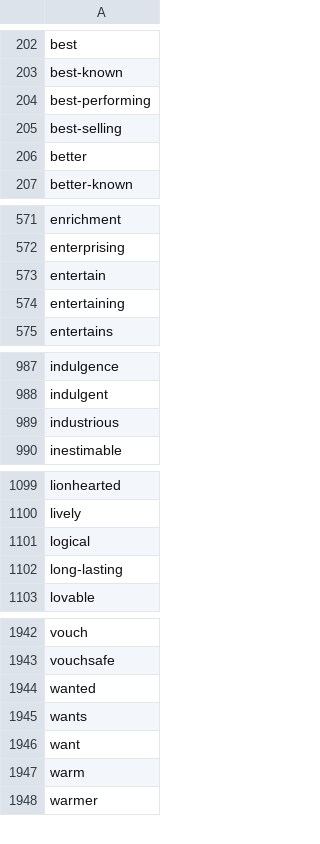
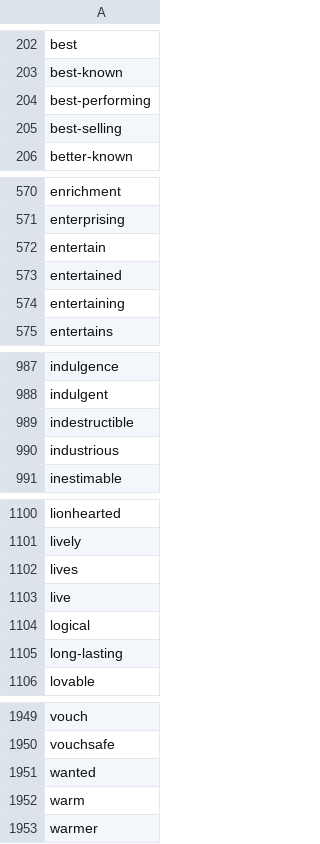
Before and after one commit to deadania14/RecommenderSystem, a CSV file: data/positive_words.csv, drawn as a sheet; only a part is shown, gaps mark what is left out; the diff covers the shown part only.

```diff
--- a/data/positive_words.csv
+++ b/data/positive_words.csv
@@ -205,3 +205,2 @@ best-performing
 best-selling
-better
 better-known
@@ -573,2 +572,3 @@ enterprising
 entertain
+entertained
 entertaining
@@ -988,2 +988,3 @@ indulgence
 indulgent
+indestructible
 industrious
@@ -1100,2 +1101,4 @@ lionhearted
 lively
+lives
+live
 logical
@@ -1944,4 +1951,2 @@ vouchsafe
 wanted
-wants
-want
 warm
```
Also changed, not shown: 4 added rows elsewhere in this file, data/data_prepared_before_sentiment.csv, data/negation_words.csv, 27 other files.
